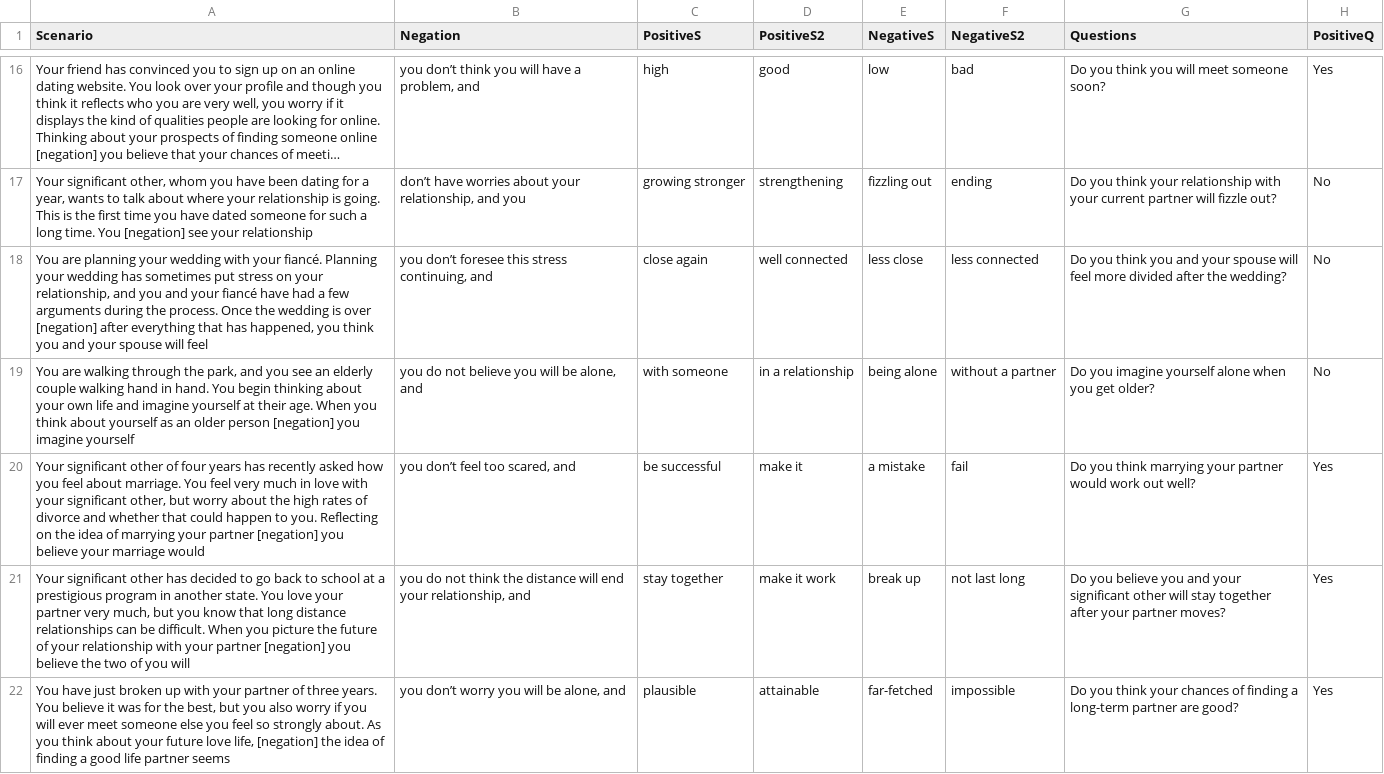
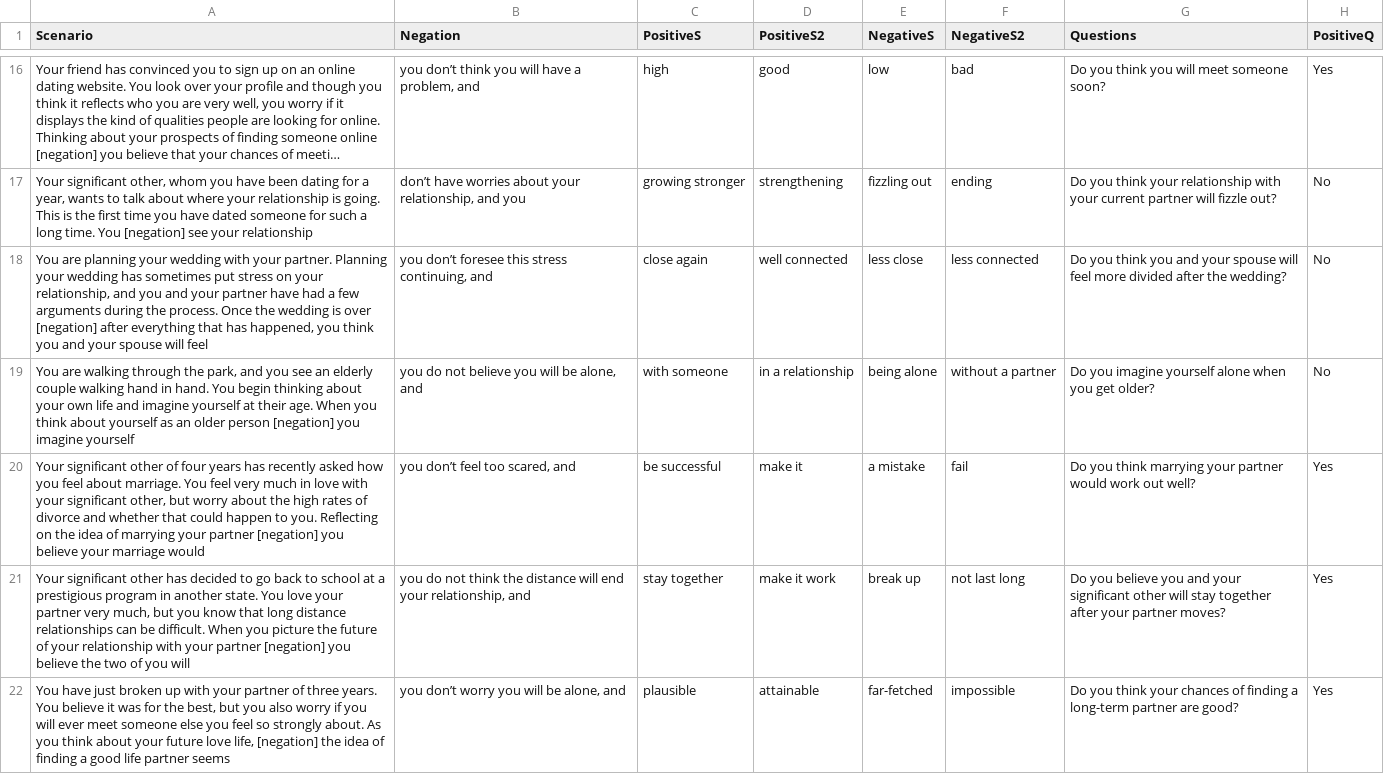
Before and after one commit to TeachmanLab/MT-Java, a CSV file: templeton/src/main/resources/static/js/training/scenarios/scenarios.csv, drawn as a sheet; only a part is shown, gaps mark what is left out; long unchanged cells end in …; the diff covers the shown part only; the diff names each change by its address in the sheet, - before the commit and + after, or states it on an @@ line.

```diff
--- a/templeton/src/main/resources/static/js/training/scenarios/scenarios.csv
+++ b/templeton/src/main/resources/static/js/training/scenarios/scenarios.csv
-A18 (Scenario): …with your fiancé. Planning your wedding has sometimes put stress on your relationship, and you and your fiancé have had…
+A18 (Scenario): …with your partner. Planning your wedding has sometimes put stress on your relationship, and you and your partner have had…
```
Also changed, not shown: 3 edited cells elsewhere in this file, 8 other files.
